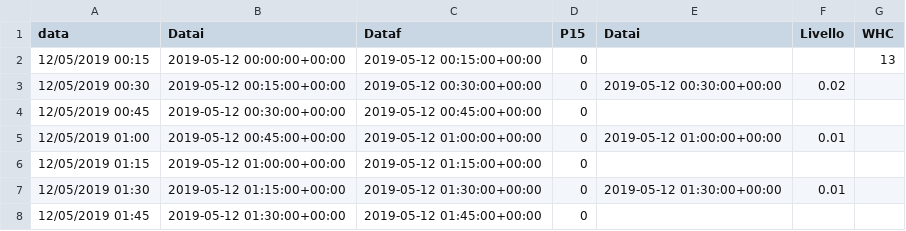
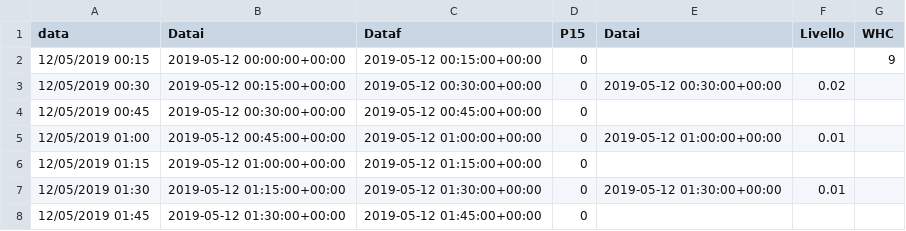
Before and after one commit to ftomei/creek, a CSV file: INPUT/old/Test_2019-05-12.csv, drawn as a sheet; only a part is shown.

```diff
--- a/INPUT/old/Test_2019-05-12.csv
+++ b/INPUT/old/Test_2019-05-12.csv
@@ -1,3 +1,3 @@
 data,Datai ,Dataf,P15,Datai,Livello,WHC
-12/05/2019 00:15,2019-05-12 00:00:00+00:00,2019-05-12 00:15:00+00:00,0,,,13
+12/05/2019 00:15,2019-05-12 00:00:00+00:00,2019-05-12 00:15:00+00:00,0,,,9
 12/05/2019 00:30,2019-05-12 00:15:00+00:00,2019-05-12 00:30:00+00:00,0,2019-05-12 00:30:00+00:00,0.02,
```
Also changed, not shown: 5 other files.
